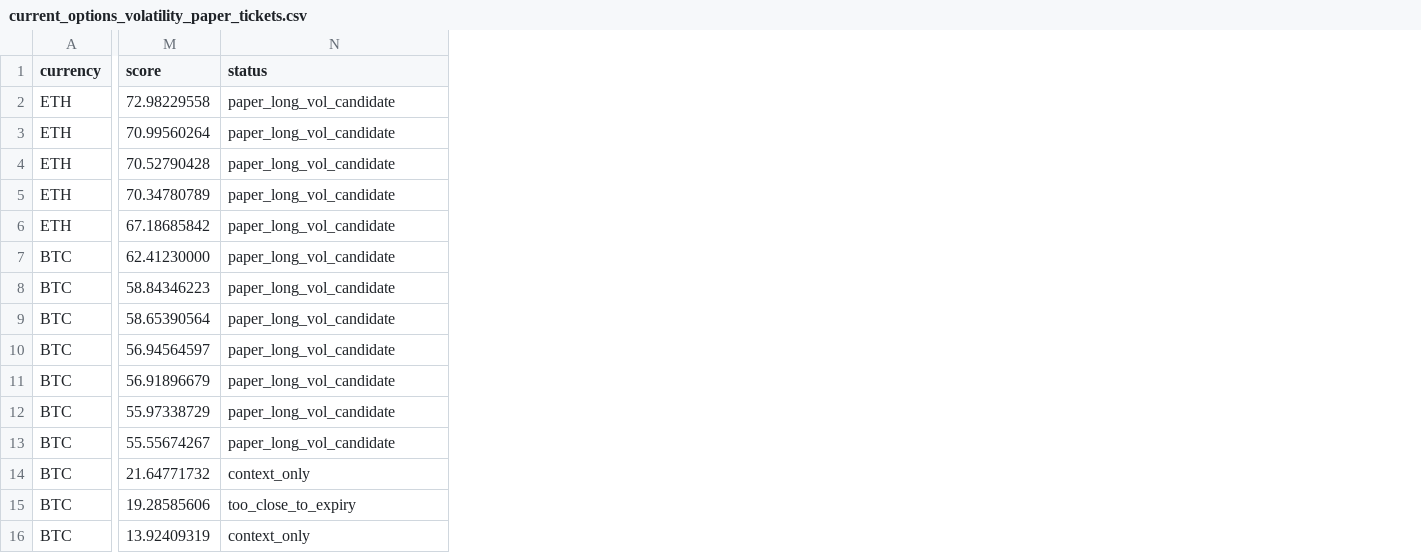
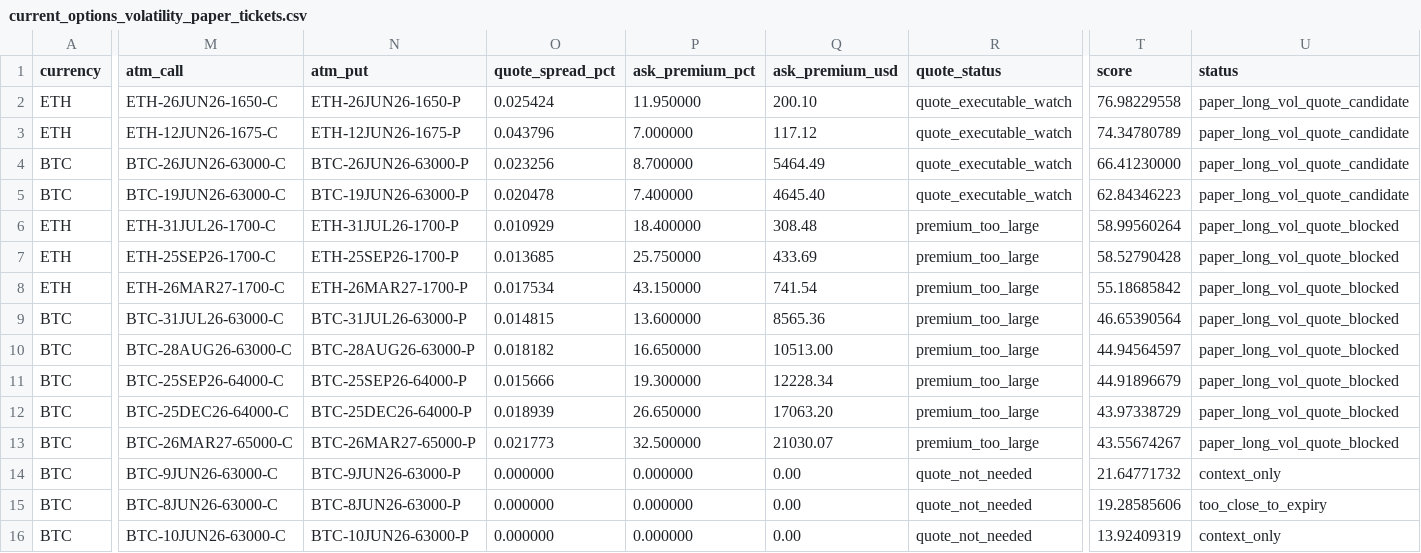
Before and after one commit to tomato414941/alpha-os, a CSV file: strategies/options_volatility/current_options_volatility_paper_tickets.csv, drawn as a sheet; only a part is shown, gaps mark what is left out; removed rows and columns are numbered as before the commit, all else as after; rows hold the shown columns only; the diff covers the shown part only; the diff names each change by its address in the sheet, - before the commit and + after, or states it on an @@ line.

Commit message:
strategy: gate volatility candidates with option quotes

```diff
--- a/strategies/options_volatility/current_options_volatility_paper_tickets.csv
+++ b/strategies/options_volatility/current_options_volatility_paper_tickets.csv
+column M (atm_call), rows 2-5: ETH-26JUN26-1650-C | ETH-12JUN26-1675-C | BTC-26JUN26-63000-C | BTC-19JUN26-63000-C; rows 9-16: BTC-31JUL26-63000-C | BTC-28AUG26-63000-C | BTC-25SEP26-64000-C | BTC-25DEC26-64000-C | BTC-26MAR27-65000-C | BTC-9JUN26-63000-C | BTC-8JUN26-63000-C | BTC-10JUN26-63000-C
+column N (atm_put), rows 2-5: ETH-26JUN26-1650-P | ETH-12JUN26-1675-P | BTC-26JUN26-63000-P | BTC-19JUN26-63000-P; rows 9-16: BTC-31JUL26-63000-P | BTC-28AUG26-63000-P | BTC-25SEP26-64000-P | BTC-25DEC26-64000-P | BTC-26MAR27-65000-P | BTC-9JUN26-63000-P | BTC-8JUN26-63000-P | BTC-10JUN26-63000-P
+column O (quote_spread_pct), rows 2-5: 0.025424 | 0.043796 | 0.023256 | 0.020478; rows 9-16: 0.014815 | 0.018182 | 0.015666 | 0.018939 | 0.021773 | 0.000000 | 0.000000 | 0.000000
+column P (ask_premium_pct), rows 2-5: 11.950000 | 7.000000 | 8.700000 | 7.400000; rows 9-16: 13.600000 | 16.650000 | 19.300000 | 26.650000 | 32.500000 | 0.000000 | 0.000000 | 0.000000
+column Q (ask_premium_usd), rows 2-5: 200.10 | 117.12 | 5464.49 | 4645.40; rows 9-16: 8565.36 | 10513.00 | 12228.34 | 17063.20 | 21030.07 | 0.00 | 0.00 | 0.00
+column R (quote_status), rows 2-5: all quote_executable_watch; rows 9-16: premium_too_large | premium_too_large | premium_too_large | premium_too_large | premium_too_large | quote_not_needed | quote_not_needed | quote_not_needed
-T2 (score): 72.98229558
+T2 (score): 76.98229558
-U2 (status): paper_long_vol_candidate
+U2 (status): paper_long_vol_quote_candidate
-row 3: ETH | 70.99560264 | paper_long_vol_candidate
-row 4: ETH | 70.52790428 | paper_long_vol_candidate
-T3 (score): 70.34780789
+T3 (score): 74.34780789
-U3 (status): paper_long_vol_candidate
+U3 (status): paper_long_vol_quote_candidate
-row 6: ETH | 67.18685842 | paper_long_vol_candidate
-T4 (score): 62.41230000
+T4 (score): 66.41230000
-U4:U5 (status): paper_long_vol_candidate
+U4:U5 (status): paper_long_vol_quote_candidate
-T5 (score): 58.84346223
+T5 (score): 62.84346223
+row 6: ETH | ETH-31JUL26-1700-C | ETH-31JUL26-1700-P | 0.010929 | 18.400000 | 308.48 | premium_too_large | 58.99560264 | paper_long_vol_quote_blocked
+row 7: ETH | ETH-25SEP26-1700-C | ETH-25SEP26-1700-P | 0.013685 | 25.750000 | 433.69 | premium_too_large | 58.52790428 | paper_long_vol_quote_blocked
+row 8: ETH | ETH-26MAR27-1700-C | ETH-26MAR27-1700-P | 0.017534 | 43.150000 | 741.54 | premium_too_large | 55.18685842 | paper_long_vol_quote_blocked
-T9 (score): 58.65390564
+T9 (score): 46.65390564
-U9:U13 (status): paper_long_vol_candidate
+U9:U13 (status): paper_long_vol_quote_blocked
-T10 (score): 56.94564597
+T10 (score): 44.94564597
-T11 (score): 56.91896679
+T11 (score): 44.91896679
-T12 (score): 55.97338729
+T12 (score): 43.97338729
-T13 (score): 55.55674267
+T13 (score): 43.55674267
```
Also changed, not shown: 1 added column elsewhere in this file, strategies/current_alpha_stack.csv, strategies/current_symbol_cluster_conflicts.csv, 13 other files.
